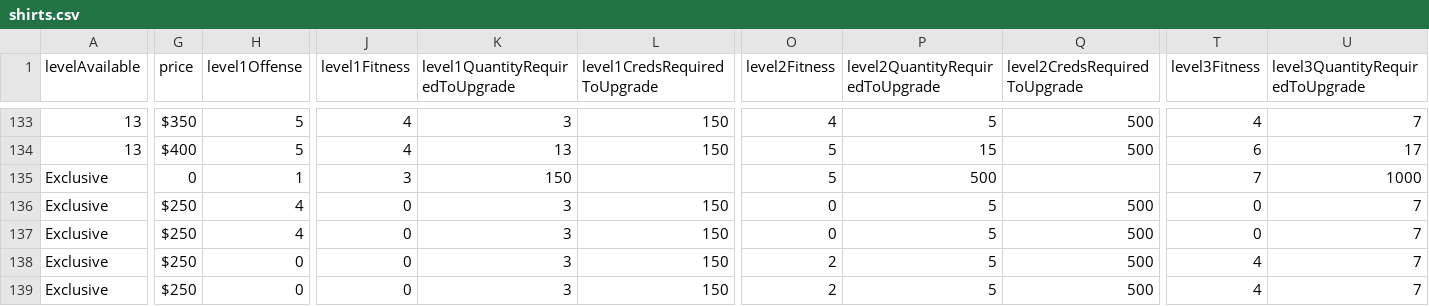
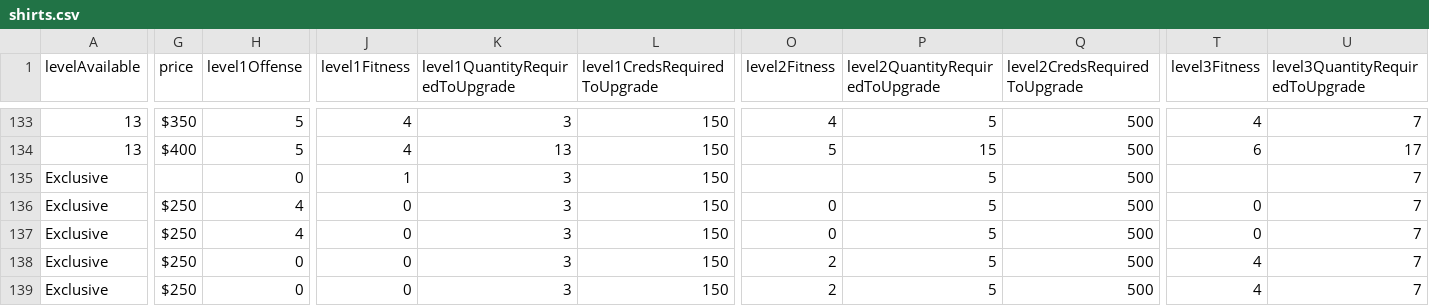
Before and after one commit to naw-db/naw-db.github.io, a CSV file: content/data/shirts.csv, drawn as a sheet; only a part is shown, gaps mark what is left out; the diff covers the shown part only; the diff names each change by its address in the sheet, - before the commit and + after, or states it on an @@ line.

Commit message:
Update shirts.csv (#20)

```diff
--- a/content/data/shirts.csv
+++ b/content/data/shirts.csv
-G135 (price): 0
+G135 (price): (empty)
-H135 (level1Offense): 1
+H135 (level1Offense): 0
-J135 (level1Fitness): 3
+J135 (level1Fitness): 1
-K135 (level1QuantityRequiredToUpgrade): 150
+K135 (level1QuantityRequiredToUpgrade): 3
-L135 (level1CredsRequiredToUpgrade): (empty)
+L135 (level1CredsRequiredToUpgrade): 150
-O135 (level2Fitness): 5
+O135 (level2Fitness): (empty)
-P135 (level2QuantityRequiredToUpgrade): 500
+P135 (level2QuantityRequiredToUpgrade): 5
-Q135 (level2CredsRequiredToUpgrade): (empty)
+Q135 (level2CredsRequiredToUpgrade): 500
-T135 (level3Fitness): 7
+T135 (level3Fitness): (empty)
-U135 (level3QuantityRequiredToUpgrade): 1000
+U135 (level3QuantityRequiredToUpgrade): 7
```
Also changed, not shown: 4 edited cells elsewhere in this file.
